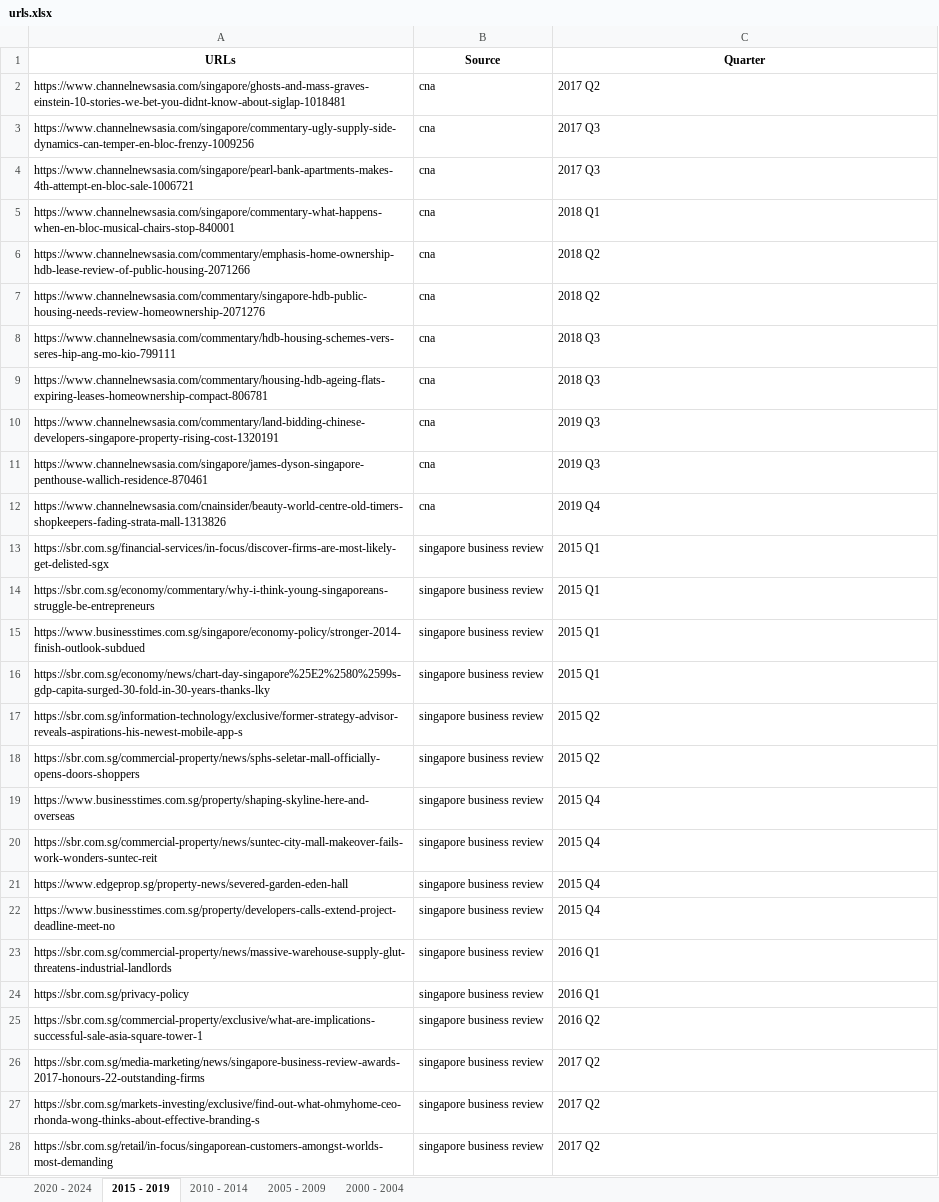
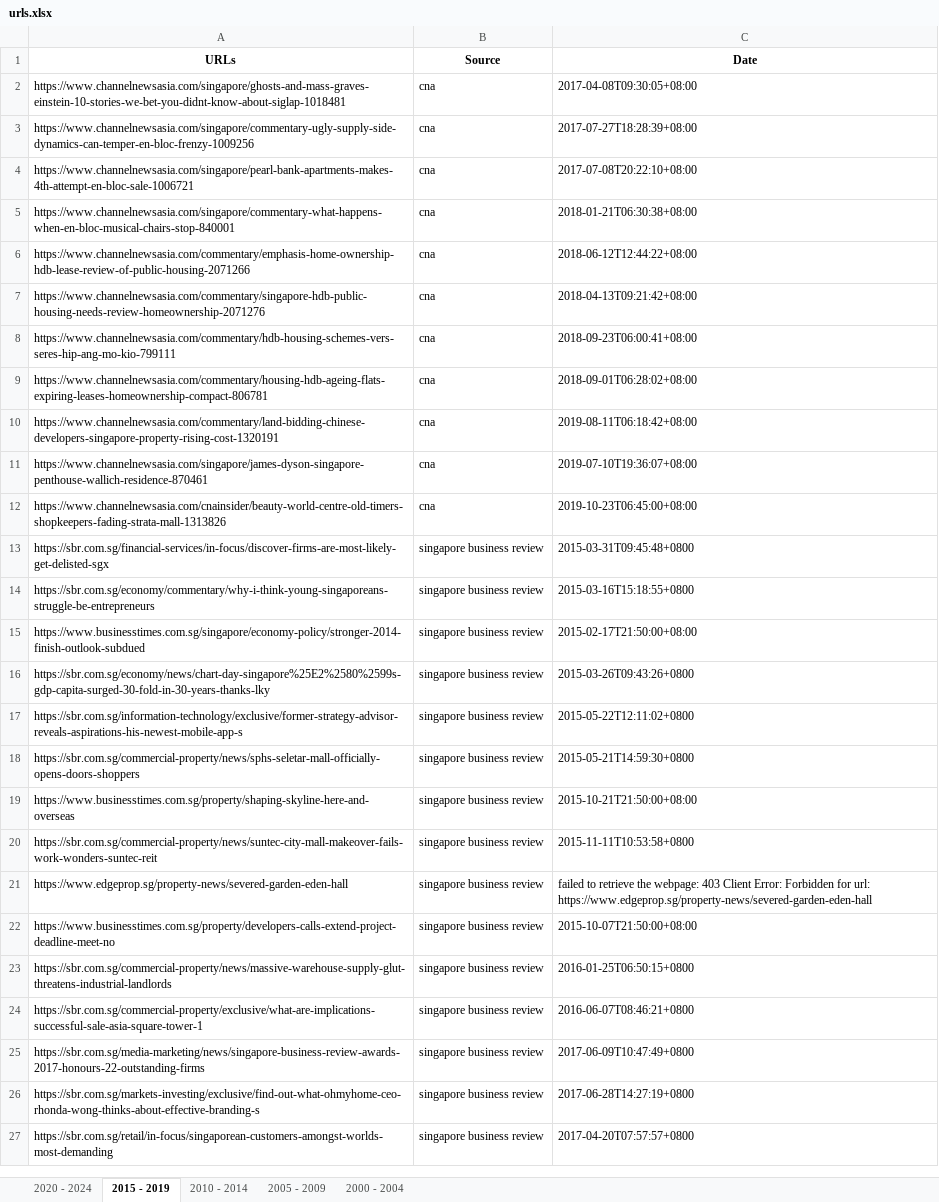
Before and after one commit to loowenwen/jtc-market-sentiments, an Excel workbook: urls.xlsx, sheet 2015 - 2019, drawn as a sheet; only a part is shown; values as stored, in another font and other column widths than the file's, no borders; removed rows and columns are numbered as before the commit, all else as after; the diff covers the shown part only; the diff names each change by its address in the sheet, - before the commit and + after, or states it on an @@ line.

Commit message:
removed date not found

```diff
--- a/urls.xlsx (sheet 2015 - 2019)
+++ b/urls.xlsx (sheet 2015 - 2019)
-C1: Quarter
+C1: Date
-C2 (Date): 2017 Q2
+C2 (Date): 2017-04-08T09:30:05+08:00
-C3 (Date): 2017 Q3
+C3 (Date): 2017-07-27T18:28:39+08:00
-C4 (Date): 2017 Q3
+C4 (Date): 2017-07-08T20:22:10+08:00
-C5 (Date): 2018 Q1
+C5 (Date): 2018-01-21T06:30:38+08:00
-C6 (Date): 2018 Q2
+C6 (Date): 2018-06-12T12:44:22+08:00
-C7 (Date): 2018 Q2
+C7 (Date): 2018-04-13T09:21:42+08:00
-C8 (Date): 2018 Q3
+C8 (Date): 2018-09-23T06:00:41+08:00
-C9 (Date): 2018 Q3
+C9 (Date): 2018-09-01T06:28:02+08:00
-C10 (Date): 2019 Q3
+C10 (Date): 2019-08-11T06:18:42+08:00
-C11 (Date): 2019 Q3
+C11 (Date): 2019-07-10T19:36:07+08:00
-C12 (Date): 2019 Q4
+C12 (Date): 2019-10-23T06:45:00+08:00
-C13 (Date): 2015 Q1
+C13 (Date): 2015-03-31T09:45:48+0800
-C14 (Date): 2015 Q1
+C14 (Date): 2015-03-16T15:18:55+0800
-C15 (Date): 2015 Q1
+C15 (Date): 2015-02-17T21:50:00+08:00
-C16 (Date): 2015 Q1
+C16 (Date): 2015-03-26T09:43:26+0800
-C17 (Date): 2015 Q2
+C17 (Date): 2015-05-22T12:11:02+0800
-C18 (Date): 2015 Q2
+C18 (Date): 2015-05-21T14:59:30+0800
-C19 (Date): 2015 Q4
+C19 (Date): 2015-10-21T21:50:00+08:00
-C20 (Date): 2015 Q4
+C20 (Date): 2015-11-11T10:53:58+0800
-C21 (Date): 2015 Q4
+C21 (Date): failed to retrieve the webpage: 403 Client Error: Forbidden for url: https://www.edgeprop.sg/property-news/severed-garden-eden-hall
-C22 (Date): 2015 Q4
+C22 (Date): 2015-10-07T21:50:00+08:00
-C23 (Date): 2016 Q1
+C23 (Date): 2016-01-25T06:50:15+0800
-row 24: https://sbr.com.sg/privacy-policy | singapore business review | 2016 Q1
-C24 (Date): 2016 Q2
+C24 (Date): 2016-06-07T08:46:21+0800
-C25 (Date): 2017 Q2
+C25 (Date): 2017-06-09T10:47:49+0800
-C26 (Date): 2017 Q2
+C26 (Date): 2017-06-28T14:27:19+0800
-C27 (Date): 2017 Q2
+C27 (Date): 2017-04-20T07:57:57+0800
```
Also changed, not shown: 16 removed rows and 476 edited cells elsewhere in this sheet, sheet 2020 - 2024, sheet 2010 - 2014, 1 other file.
